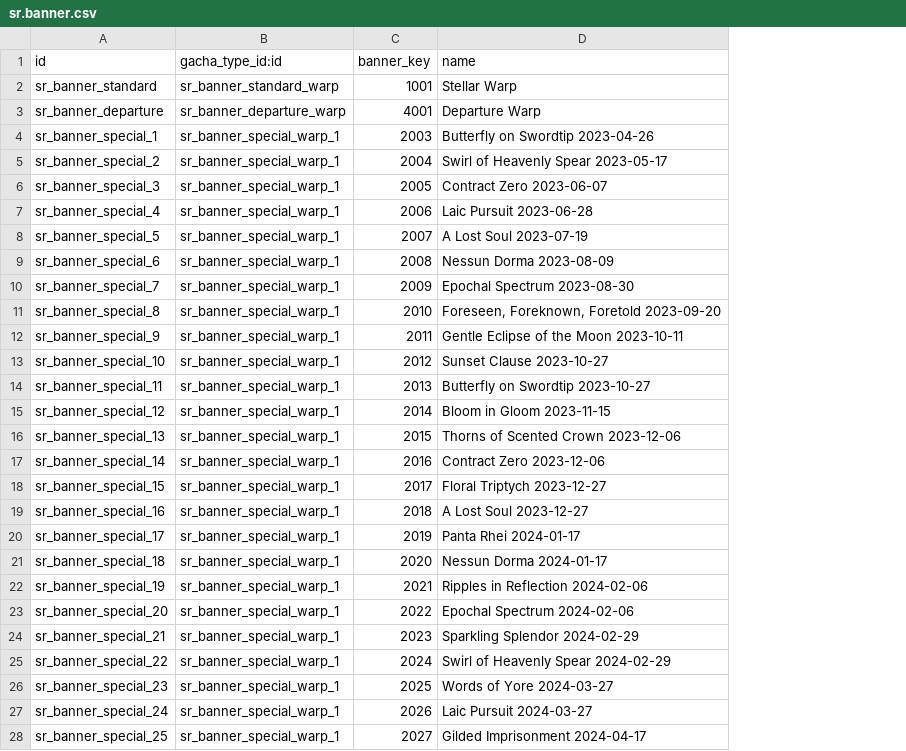
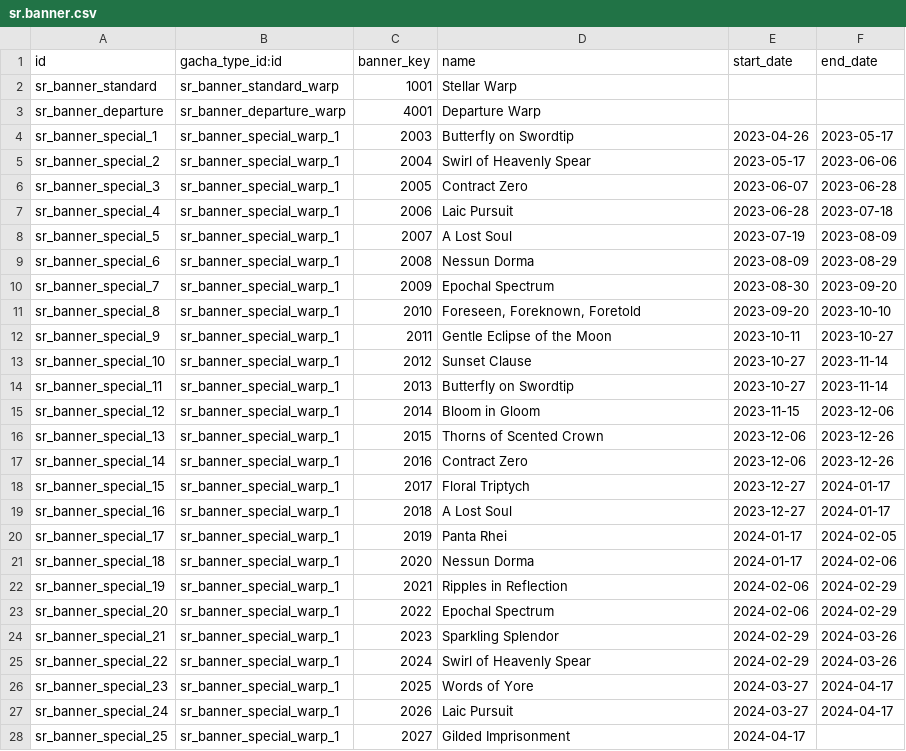
Before and after one commit to pcalenzani/HSR-Account-Tracker, a CSV file: hsr_warp/data/sr.banner.csv, drawn as a sheet; only a part is shown; the diff covers the shown part only; the diff names each change by its address in the sheet, - before the commit and + after, or states it on an @@ line.

Commit message:
add start and end dates to banners

```diff
--- a/hsr_warp/data/sr.banner.csv
+++ b/hsr_warp/data/sr.banner.csv
+column E (start_date), rows 4-28: 2023-04-26 | 2023-05-17 | 2023-06-07 | 2023-06-28 | 2023-07-19 | 2023-08-09 | 2023-08-30 | 2023-09-20 | 2023-10-11 | 2023-10-27 | 2023-10-27 | 2023-11-15 | 2023-12-06 | 2023-12-06 | 2023-12-27 | 2023-12-27 | 2024-01-17 | 2024-01-17 | 2024-02-06 | 2024-02-06 | 2024-02-29 | 2024-02-29 | 2024-03-27 | 2024-03-27 | 2024-04-17
+column F (end_date), rows 4-27: 2023-05-17 | 2023-06-06 | 2023-06-28 | 2023-07-18 | 2023-08-09 | 2023-08-29 | 2023-09-20 | 2023-10-10 | 2023-10-27 | 2023-11-14 | 2023-11-14 | 2023-12-06 | 2023-12-26 | 2023-12-26 | 2024-01-17 | 2024-01-17 | 2024-02-05 | 2024-02-06 | 2024-02-29 | 2024-02-29 | 2024-03-26 | 2024-03-26 | 2024-04-17 | 2024-04-17
-D4 (name): Butterfly on Swordtip 2023-04-26
+D4 (name): Butterfly on Swordtip
-D5 (name): Swirl of Heavenly Spear 2023-05-17
+D5 (name): Swirl of Heavenly Spear
-D6 (name): Contract Zero 2023-06-07
+D6 (name): Contract Zero
-D7 (name): Laic Pursuit 2023-06-28
+D7 (name): Laic Pursuit
-D8 (name): A Lost Soul 2023-07-19
+D8 (name): A Lost Soul
-D9 (name): Nessun Dorma 2023-08-09
+D9 (name): Nessun Dorma
-D10 (name): Epochal Spectrum 2023-08-30
+D10 (name): Epochal Spectrum
-D11 (name): Foreseen, Foreknown, Foretold 2023-09-20
+D11 (name): Foreseen, Foreknown, Foretold
-D12 (name): Gentle Eclipse of the Moon 2023-10-11
+D12 (name): Gentle Eclipse of the Moon
-D13 (name): Sunset Clause 2023-10-27
+D13 (name): Sunset Clause
-D14 (name): Butterfly on Swordtip 2023-10-27
+D14 (name): Butterfly on Swordtip
-D15 (name): Bloom in Gloom 2023-11-15
+D15 (name): Bloom in Gloom
-D16 (name): Thorns of Scented Crown 2023-12-06
+D16 (name): Thorns of Scented Crown
-D17 (name): Contract Zero 2023-12-06
+D17 (name): Contract Zero
-D18 (name): Floral Triptych 2023-12-27
+D18 (name): Floral Triptych
-D19 (name): A Lost Soul 2023-12-27
+D19 (name): A Lost Soul
-D20 (name): Panta Rhei 2024-01-17
+D20 (name): Panta Rhei
-D21 (name): Nessun Dorma 2024-01-17
+D21 (name): Nessun Dorma
-D22 (name): Ripples in Reflection 2024-02-06
+D22 (name): Ripples in Reflection
-D23 (name): Epochal Spectrum 2024-02-06
+D23 (name): Epochal Spectrum
-D24 (name): Sparkling Splendor 2024-02-29
+D24 (name): Sparkling Splendor
-D25 (name): Swirl of Heavenly Spear 2024-02-29
+D25 (name): Swirl of Heavenly Spear
-D26 (name): Words of Yore 2024-03-27
+D26 (name): Words of Yore
-D27 (name): Laic Pursuit 2024-03-27
+D27 (name): Laic Pursuit
-D28 (name): Gilded Imprisonment 2024-04-17
+D28 (name): Gilded Imprisonment
```
Also changed, not shown: 27 edited cells elsewhere in this file, 2 other files.
